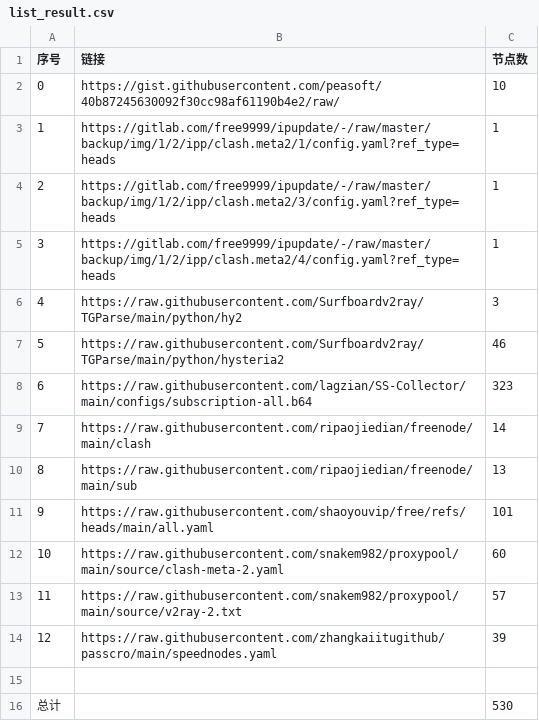
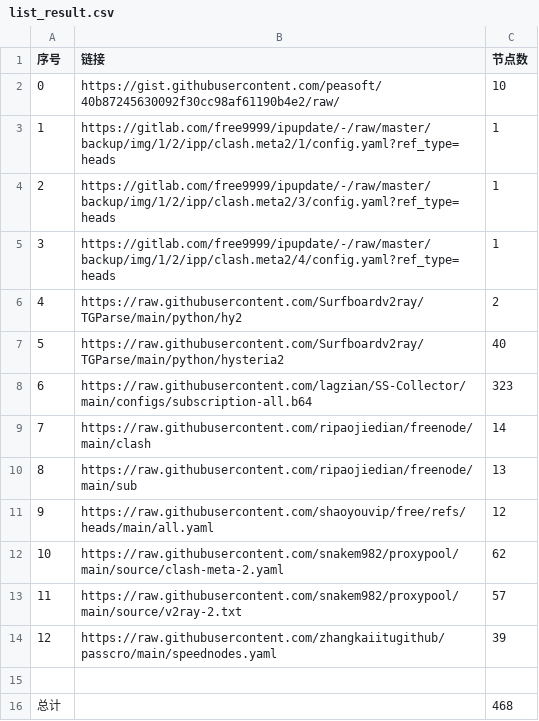
Before and after one commit to 110356776/Proxy_AutoMergePublicNodes, a CSV file: list_result.csv, drawn as a sheet.

```diff
--- a/list_result.csv
+++ b/list_result.csv
@@ -5,4 +5,4 @@
 3,https://gitlab.com/free9999/ipupdate/-/raw/master/backup/img/1/2/ipp/clash.meta2/4/config.yaml?ref_type=heads,1
-4,https://raw.githubusercontent.com/Surfboardv2ray/TGParse/main/python/hy2,3
-5,https://raw.githubusercontent.com/Surfboardv2ray/TGParse/main/python/hysteria2,46
+4,https://raw.githubusercontent.com/Surfboardv2ray/TGParse/main/python/hy2,2
+5,https://raw.githubusercontent.com/Surfboardv2ray/TGParse/main/python/hysteria2,40
 6,https://raw.githubusercontent.com/lagzian/SS-Collector/main/configs/subscription-all.b64,323
@@ -10,4 +10,4 @@
 8,https://raw.githubusercontent.com/ripaojiedian/freenode/main/sub,13
-9,https://raw.githubusercontent.com/shaoyouvip/free/refs/heads/main/all.yaml,101
-10,https://raw.githubusercontent.com/snakem982/proxypool/main/source/clash-meta-2.yaml,60
+9,https://raw.githubusercontent.com/shaoyouvip/free/refs/heads/main/all.yaml,12
+10,https://raw.githubusercontent.com/snakem982/proxypool/main/source/clash-meta-2.yaml,62
 11,https://raw.githubusercontent.com/snakem982/proxypool/main/source/v2ray-2.txt,57
@@ -15,2 +15,2 @@
 
-总计,,530
+总计,,468
```
Also changed, not shown: 31 other files.
